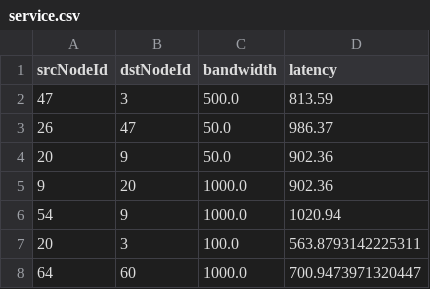
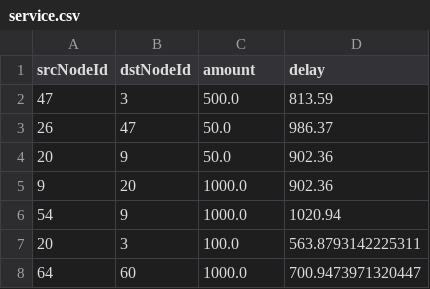
Before and after one commit to Dolgalad/MultiFlow.jl, a CSV file: instances/sndlib/AsnetAm_0_1_1/service.csv, drawn as a sheet; only a part is shown.

Commit message:
base instances

```diff
--- a/instances/sndlib/AsnetAm_0_1_1/service.csv
+++ b/instances/sndlib/AsnetAm_0_1_1/service.csv
@@ -1,2 +1,2 @@
-srcNodeId,dstNodeId,bandwidth,latency
+srcNodeId,dstNodeId,amount,delay
 47,3,500.0,813.59
```
Also changed, not shown: instances/sndlib/AsnetAm_0_1_1/link.csv, 23 other files.
